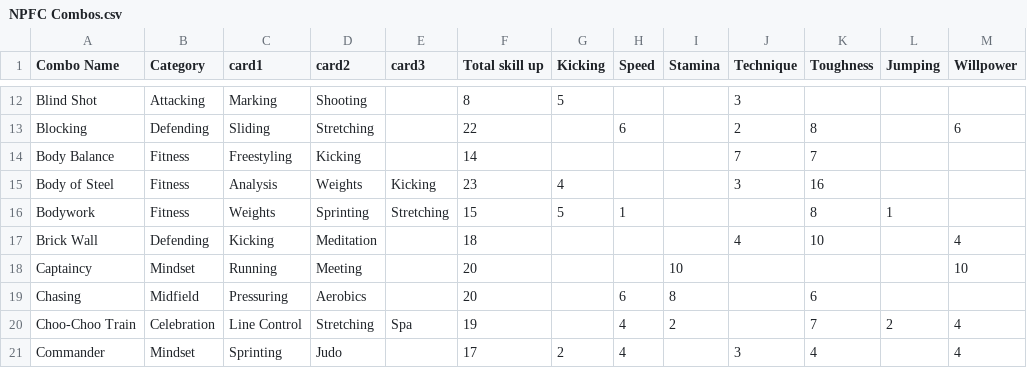
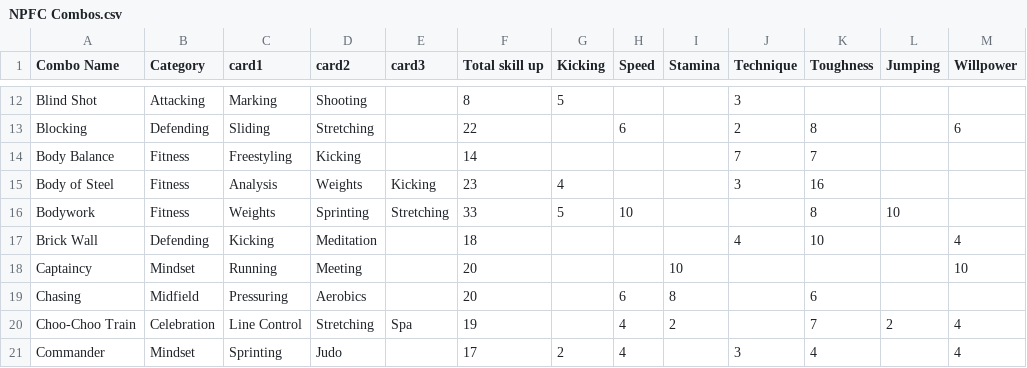
Before and after one commit to sopatz/NPFC_CardComboMax, a CSV file: NPFC Combos.csv, drawn as a sheet; only a part is shown, gaps mark what is left out.

Commit message:
error fixing
Changed name/order of optimization options and fixed error in the data where bodywork gave only 1 point of speed and jumping instead of 10

```diff
--- a/NPFC Combos.csv
+++ b/NPFC Combos.csv
@@ -15,3 +15,3 @@ Body Balance,Fitness,Freestyling,Kicking,,14,,,,7,7,,
 Body of Steel,Fitness,Analysis,Weights,Kicking,23,4,,,3,16,,
-Bodywork,Fitness,Weights,Sprinting,Stretching,15,5,1,,,8,1,
+Bodywork,Fitness,Weights,Sprinting,Stretching,33,5,10,,,8,10,
 Brick Wall,Defending,Kicking,Meditation,,18,,,,4,10,,4
```
Also changed, not shown: 1 other file.
